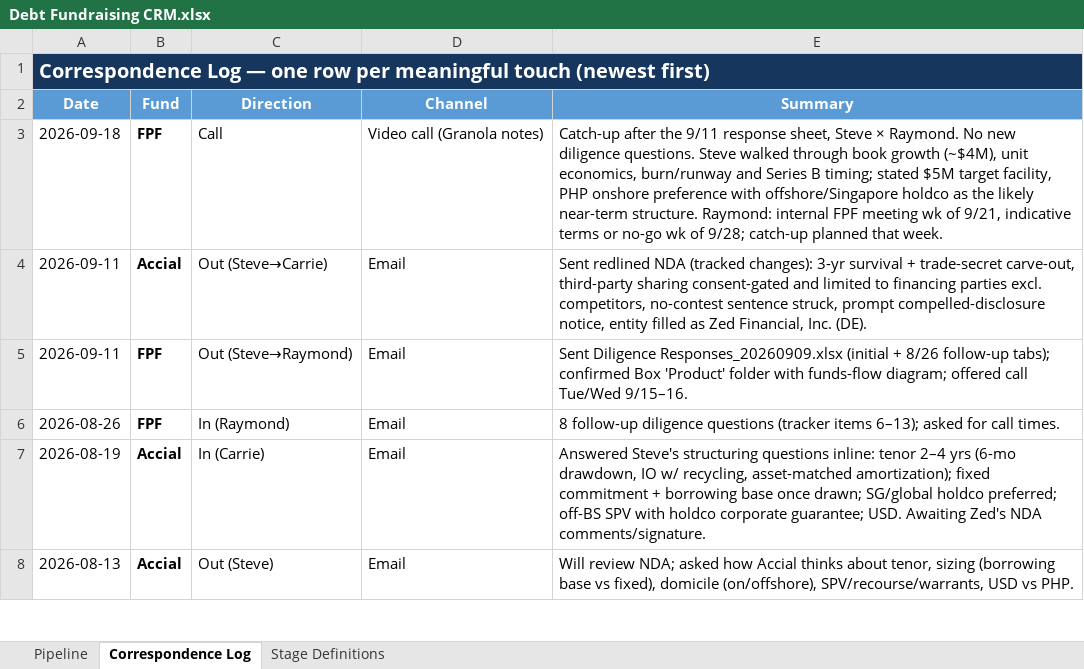
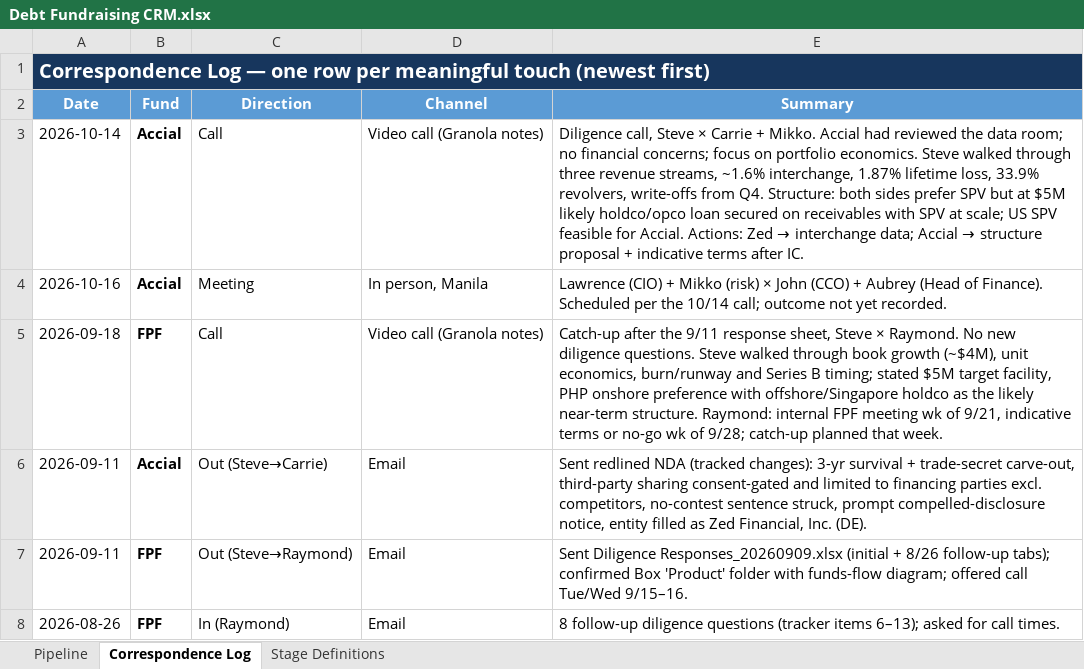
Before and after one commit to STAbraham/debt_dd, an Excel workbook: Analyses (internal)/Debt Fundraising CRM.xlsx, sheet Correspondence Log, drawn as a sheet; only a part is shown; the shorter side is filled out with more unchanged rows; values as stored, in another font and other column widths than the file's, no borders; the diff names each change by its address in the sheet, - before the commit and + after, or states it on an @@ line.

Commit message:
Accial 10/14 call processed: notes archived, tracker v21 + item 14 (interchange data, Open), CRM to deep diligence, README owes list; 10/01 structure handoff filed

```diff
--- a/Analyses (internal)/Debt Fundraising CRM.xlsx (sheet Correspondence Log)
+++ b/Analyses (internal)/Debt Fundraising CRM.xlsx (sheet Correspondence Log)
+row 3: 2026-10-14 | Accial | Call | Video call (Granola notes) | Diligence call, Steve × Carrie + Mikko. Accial had reviewed the data room; no financial concerns; focus on portfolio economics. Steve walked through three revenue streams, ~1.6% interchange, 1.87% lifetime loss, 33.9% revolvers, write-offs from Q4. Structure: both sides prefer SPV but at $5M likely holdco/opco loan secured on receivables with SPV at scale; US SPV feasible for Accial. Actions: Zed → interchange data; Accial → structure proposal + indicative terms after IC.
+row 4: 2026-10-16 | Accial | Meeting | In person, Manila | Lawrence (CIO) + Mikko (risk) × John (CCO) + Aubrey (Head of Finance). Scheduled per the 10/14 call; outcome not yet recorded.
```
Also changed, not shown: sheet Pipeline, 5 other files.
